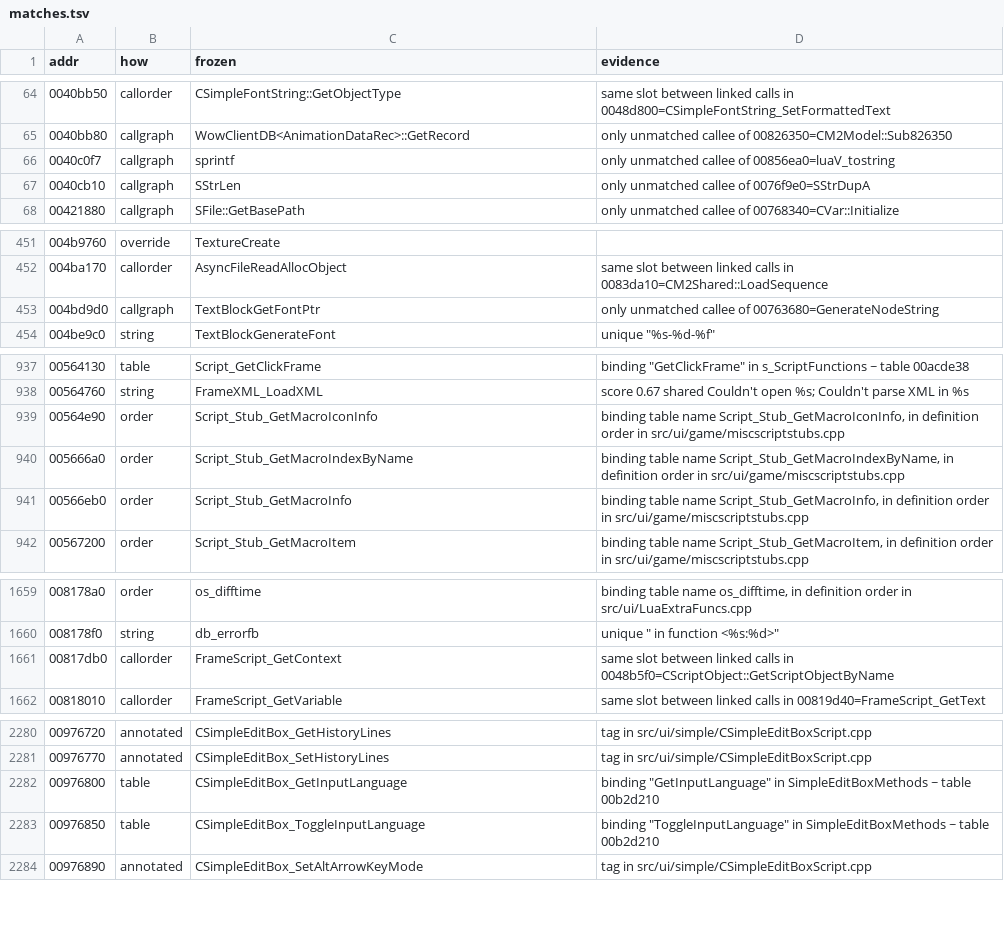
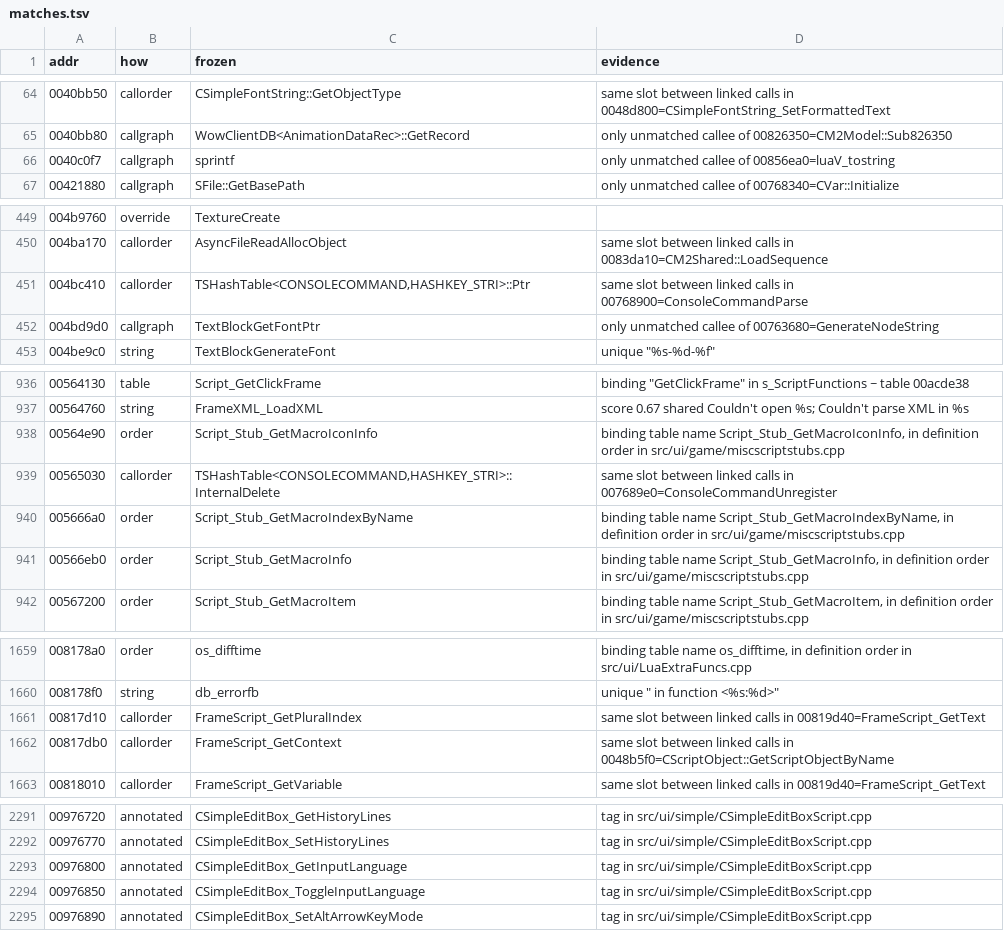
Before and after one commit to zeruth/FrozenClient, a TSV file: tools/recomp/data/matches.tsv, drawn as a sheet; only a part is shown, gaps mark what is left out; the diff covers the shown part only.

```diff
--- a/tools/recomp/data/matches.tsv
+++ b/tools/recomp/data/matches.tsv
@@ -66,3 +66,2 @@ addr	how	frozen	evidence
 0040c0f7	callgraph	sprintf	only unmatched callee of 00856ea0=luaV_tostring
-0040cb10	callgraph	SStrLen	only unmatched callee of 0076f9e0=SStrDupA
 00421880	callgraph	SFile::GetBasePath	only unmatched callee of 00768340=CVar::Initialize
@@ -452,2 +450,3 @@ addr	how	frozen	evidence
 004ba170	callorder	AsyncFileReadAllocObject	same slot between linked calls in 0083da10=CM2Shared::LoadSequence
+004bc410	callorder	TSHashTable<CONSOLECOMMAND,HASHKEY_STRI>::Ptr	same slot between linked calls in 00768900=ConsoleCommandParse
 004bd9d0	callgraph	TextBlockGetFontPtr	only unmatched callee of 00763680=GenerateNodeString
@@ -939,2 +938,3 @@ addr	how	frozen	evidence
 00564e90	order	Script_Stub_GetMacroIconInfo	binding table name Script_Stub_GetMacroIconInfo, in definition order in src/ui/game/miscscriptstubs.cpp
+00565030	callorder	TSHashTable<CONSOLECOMMAND,HASHKEY_STRI>::InternalDelete	same slot between linked calls in 007689e0=ConsoleCommandUnregister
 005666a0	order	Script_Stub_GetMacroIndexByName	binding table name Script_Stub_GetMacroIndexByName, in definition order in src/ui/game/miscscriptstubs.cpp
@@ -1660,2 +1660,3 @@ addr	how	frozen	evidence
 008178f0	string	db_errorfb	unique " in function <%s:%d>"
+00817d10	callorder	FrameScript_GetPluralIndex	same slot between linked calls in 00819d40=FrameScript_GetText
 00817db0	callorder	FrameScript_GetContext	same slot between linked calls in 0048b5f0=CScriptObject::GetScriptObjectByName
@@ -2281,4 +2292,4 @@ addr	how	frozen	evidence
 00976770	annotated	CSimpleEditBox_SetHistoryLines	tag in src/ui/simple/CSimpleEditBoxScript.cpp
-00976800	table	CSimpleEditBox_GetInputLanguage	binding "GetInputLanguage" in SimpleEditBoxMethods ~ table 00b2d210
-00976850	table	CSimpleEditBox_ToggleInputLanguage	binding "ToggleInputLanguage" in SimpleEditBoxMethods ~ table 00b2d210
+00976800	annotated	CSimpleEditBox_GetInputLanguage	tag in src/ui/simple/CSimpleEditBoxScript.cpp
+00976850	annotated	CSimpleEditBox_ToggleInputLanguage	tag in src/ui/simple/CSimpleEditBoxScript.cpp
 00976890	annotated	CSimpleEditBox_SetAltArrowKeyMode	tag in src/ui/simple/CSimpleEditBoxScript.cpp
```
Also changed, not shown: 12 added rows, 3 removed rows and 43 edited cells elsewhere in this file, 10 other files.
